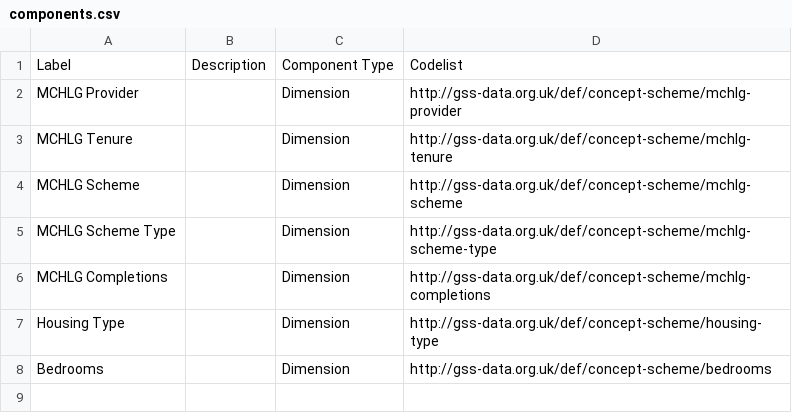
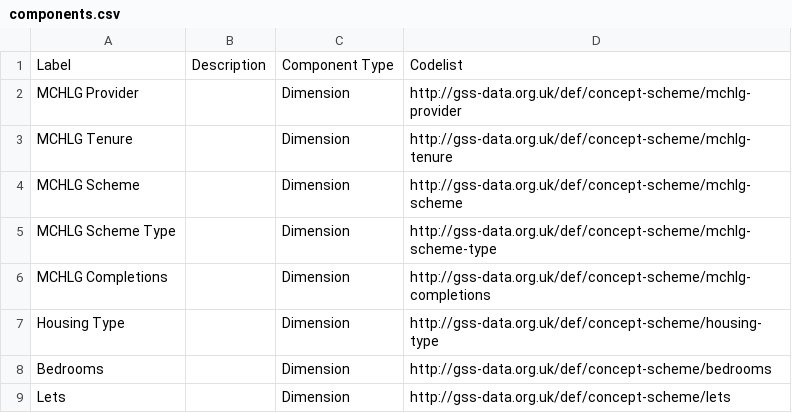
Before and after one commit to GSS-Cogs/family-affordable-housing, a CSV file: reference/components.csv, drawn as a sheet.

Commit message:
Update components.csv

```diff
--- a/reference/components.csv
+++ b/reference/components.csv
@@ -8 +8,2 @@ Housing Type,,Dimension,http://gss-data.org.uk/def/concept-scheme/housing-type
 Bedrooms,,Dimension,http://gss-data.org.uk/def/concept-scheme/bedrooms
+Lets,,Dimension,http://gss-data.org.uk/def/concept-scheme/lets
```
